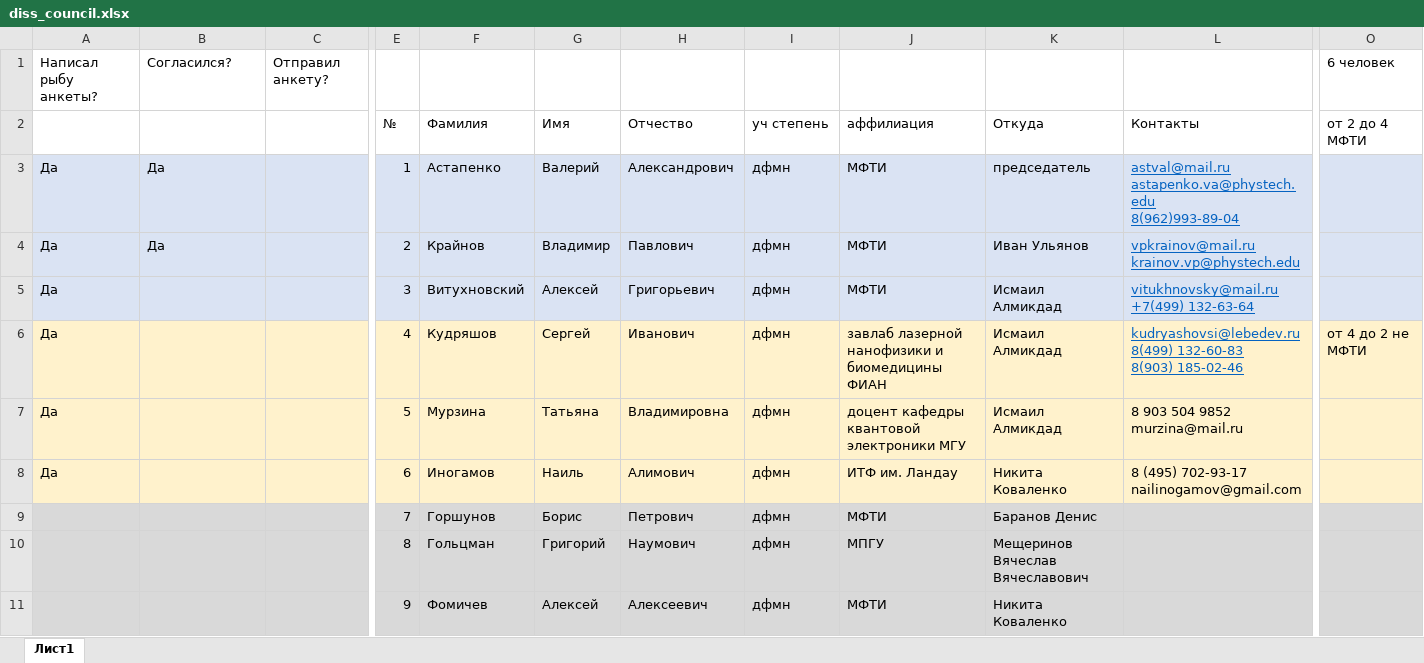
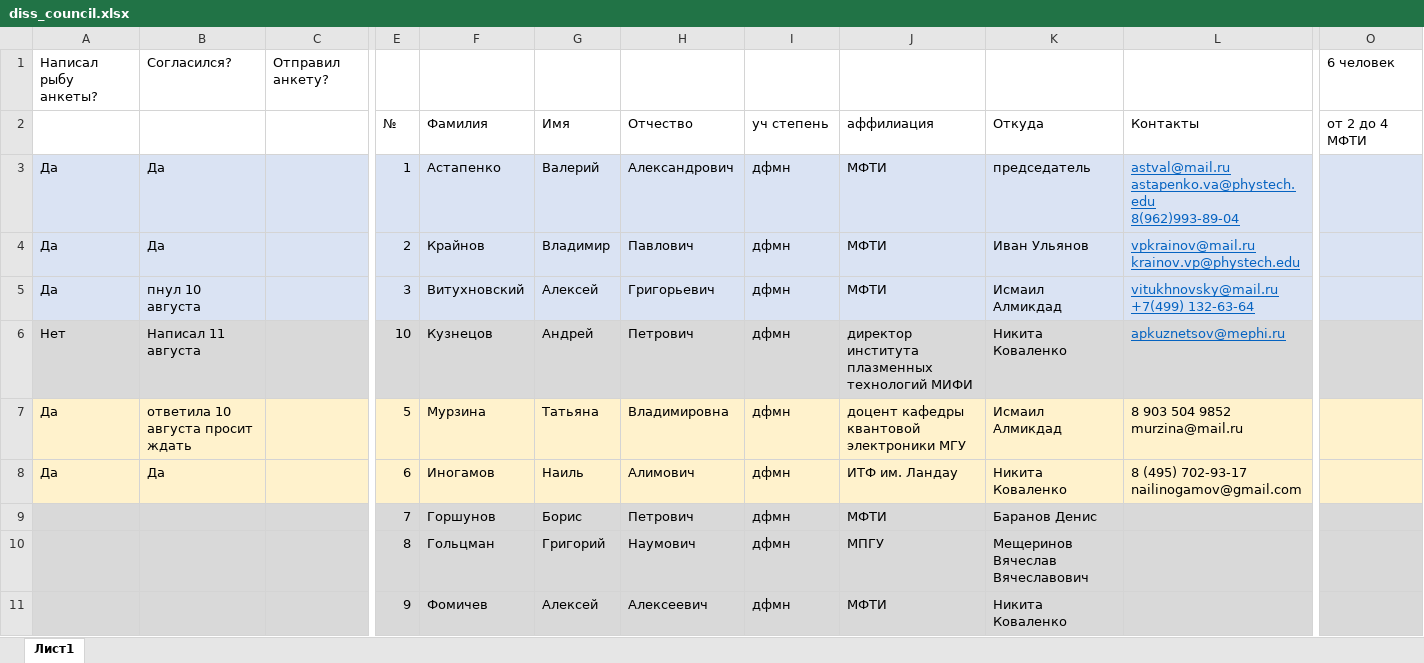
Before and after one commit to 3dsoundfromtagan/Russian-Phd-LaTeX-Dissertation-Template, an Excel workbook: burocracy/diss_council.xlsx, sheet Лист1, drawn as a sheet; only a part is shown, gaps mark what is left out; values as stored, in another font and other column widths than the file's, no borders; removed rows and columns are numbered as before the commit, all else as after; rows hold the shown columns only; ↵ is a line break in a cell; the diff covers the shown part only; the diff names each change by its address in the sheet, - before the commit and + after, or states it on an @@ line.

```diff
--- a/burocracy/diss_council.xlsx (sheet Лист1)
+++ b/burocracy/diss_council.xlsx (sheet Лист1)
-B5: (empty)
+B5: пнул 10 августа
-row 6: Да |  |  | 4 | Кудряшов | Сергей | Иванович | дфмн | завлаб лазерной нанофизики и биомедицины ФИАН | Исмаил Алмикдад | kudryashovsi@lebedev.ru ↵ 8(499) 132-60-83 ↵ 8(903) 185-02-46 | от 4 до 2 не МФТИ
+row 6: Нет | Написал 11 августа |  | 10 | Кузнецов | Андрей | Петрович | дфмн | директор института плазменных технологий МИФИ | Никита Коваленко | apkuznetsov@mephi.ru
-B7: (empty)
+B7: ответила 10 августа просит ждать
-B8: (empty)
+B8: Да
```
Also changed, not shown: 2 added rows and 1 removed row elsewhere in this sheet, burocracy/svo.xlsx, 10 other files.
